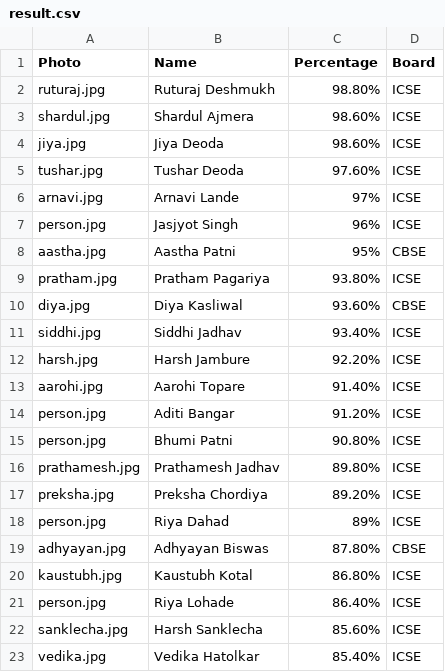
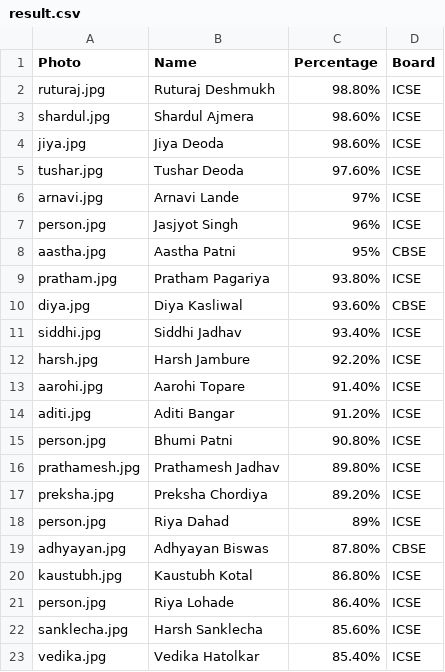
Before and after one commit to ajmeraclasses/ajmeraclasses.github.io, a CSV file: docs/assets/result.csv, drawn as a sheet.

```diff
--- a/docs/assets/result.csv
+++ b/docs/assets/result.csv
@@ -13,3 +13,3 @@ harsh.jpg,Harsh Jambure,92.20%,ICSE
 aarohi.jpg,Aarohi Topare,91.40%,ICSE
-person.jpg,Aditi Bangar,91.20%,ICSE
+aditi.jpg,Aditi Bangar,91.20%,ICSE
 person.jpg,Bhumi Patni,90.80%,ICSE
```
Also changed, not shown: src/assets/result.csv, 12 other files.
